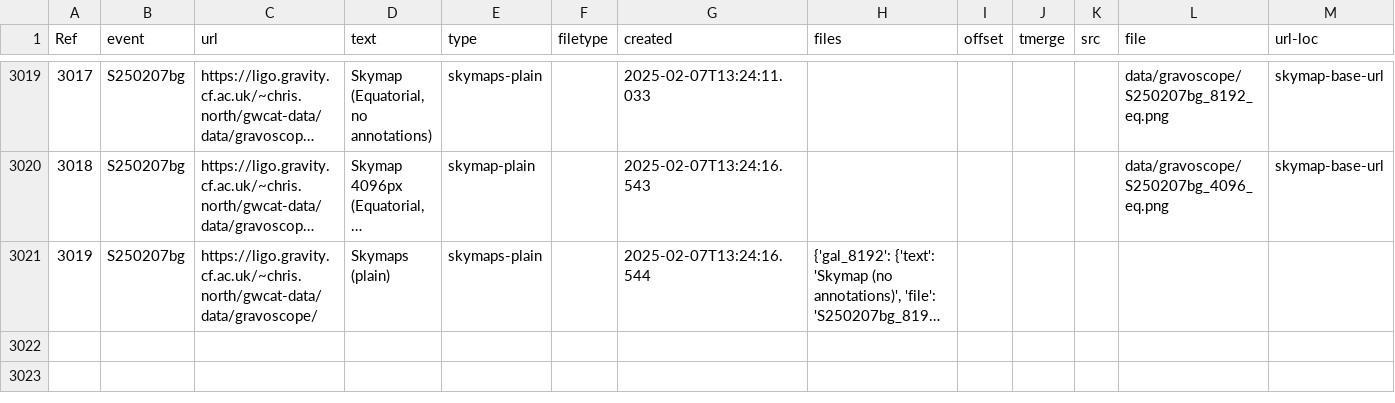
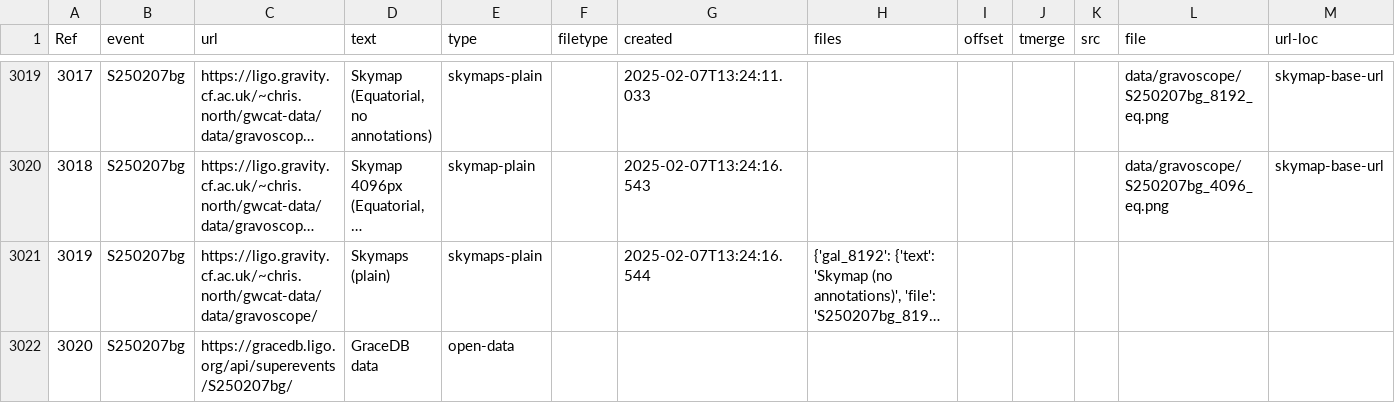
Before and after one commit to cardiffgravity/gwcat-data, a CSV file: docs/data/links.csv, drawn as a sheet; only a part is shown, gaps mark what is left out; long unchanged cells end in …; the diff names each change by its address in the sheet, - before the commit and + after, or states it on an @@ line.

Commit message:
data updated 2025-02-07_14:05:23_GMT (60 days)

```diff
--- a/docs/data/links.csv
+++ b/docs/data/links.csv
+row 3022: 3020 | S250207bg | https://gracedb.ligo.org/api/superevents/S250207bg/ | GraceDB data | open-data
```
Also changed, not shown: 12 other files.
